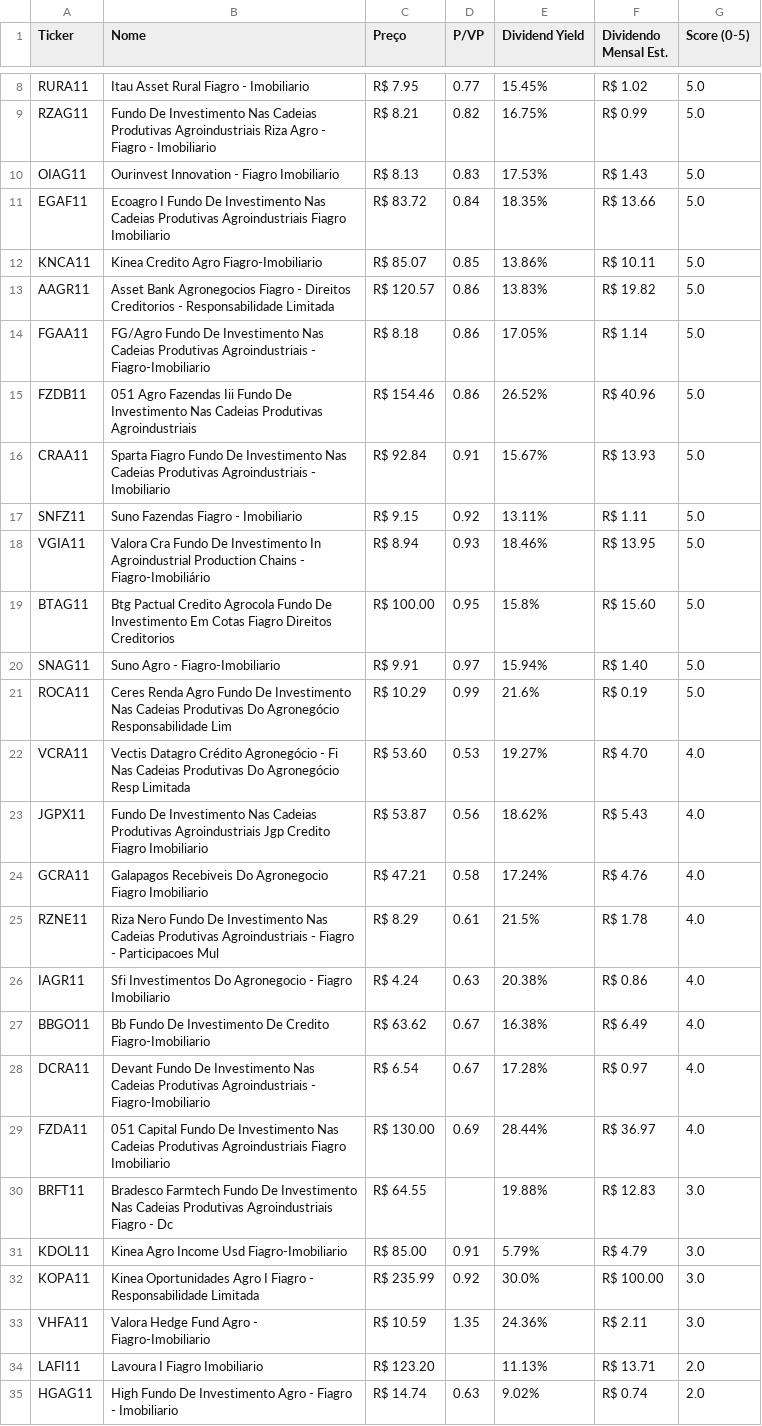
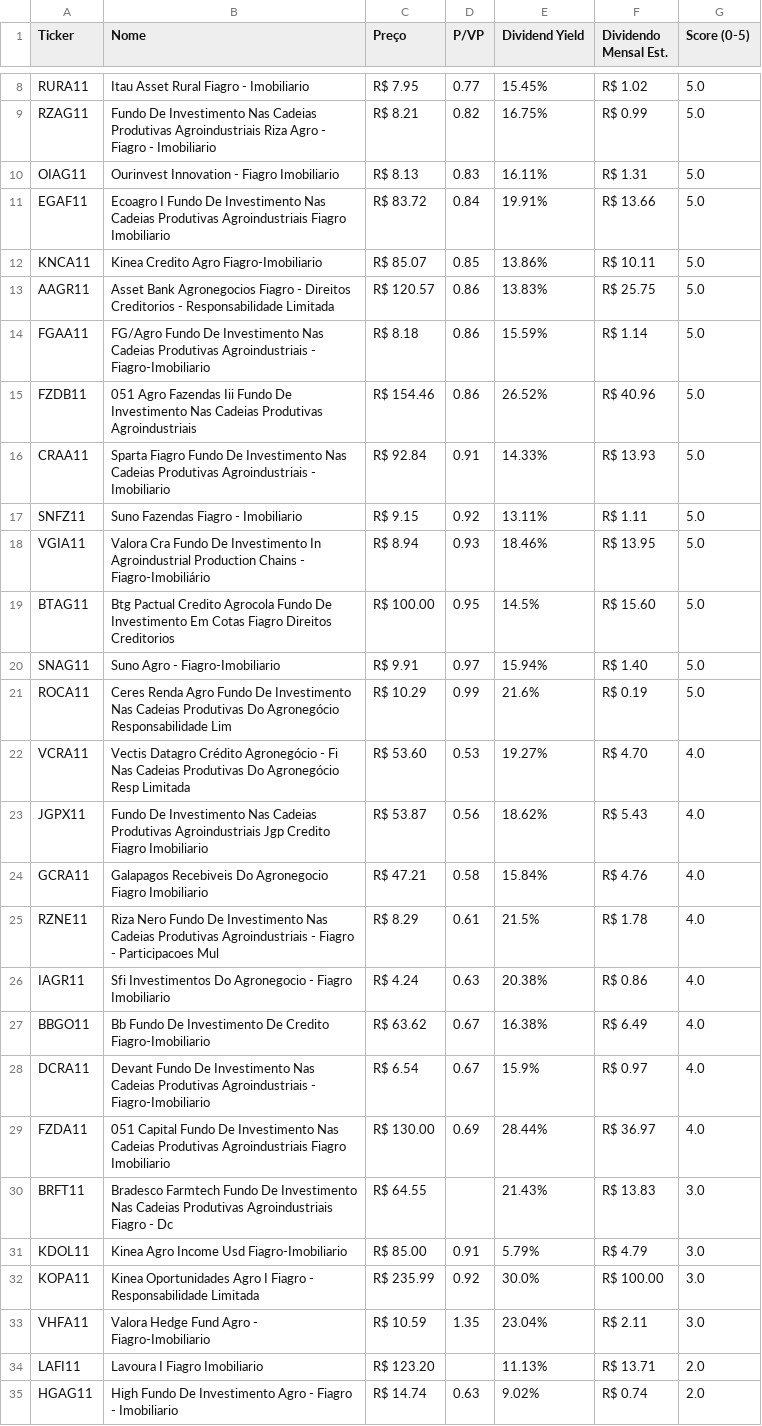
Before and after one commit to jucelinoss/radar_fundamentalista_b3, a CSV file: export_fiagros.csv, drawn as a sheet; only a part is shown, gaps mark what is left out; the diff covers the shown part only.

```diff
--- a/export_fiagros.csv
+++ b/export_fiagros.csv
@@ -9,12 +9,12 @@ RURA11,Itau Asset Rural Fiagro - Imobiliario,R$ 7.95,0.77,15.45%,R$ 1.02,5.0
 RZAG11,Fundo De Investimento Nas Cadeias Produtivas Agroindustriais Riza Agro - Fiagro - Imobiliario,R$ 8.21,0.82,16.75%,R$ 0.99,5.0
-OIAG11,Ourinvest Innovation - Fiagro Imobiliario,R$ 8.13,0.83,17.53%,R$ 1.43,5.0
-EGAF11,Ecoagro I Fundo De Investimento Nas Cadeias Produtivas Agroindustriais Fiagro Imobiliario,R$ 83.72,0.84,18.35%,R$ 13.66,5.0
+OIAG11,Ourinvest Innovation - Fiagro Imobiliario,R$ 8.13,0.83,16.11%,R$ 1.31,5.0
+EGAF11,Ecoagro I Fundo De Investimento Nas Cadeias Produtivas Agroindustriais Fiagro Imobiliario,R$ 83.72,0.84,19.91%,R$ 13.66,5.0
 KNCA11,Kinea Credito Agro Fiagro-Imobiliario,R$ 85.07,0.85,13.86%,R$ 10.11,5.0
-AAGR11,Asset Bank Agronegocios Fiagro - Direitos Creditorios - Responsabilidade Limitada,R$ 120.57,0.86,13.83%,R$ 19.82,5.0
-FGAA11,FG/Agro Fundo De Investimento Nas Cadeias Produtivas Agroindustriais - Fiagro-Imobiliario,R$ 8.18,0.86,17.05%,R$ 1.14,5.0
+AAGR11,Asset Bank Agronegocios Fiagro - Direitos Creditorios - Responsabilidade Limitada,R$ 120.57,0.86,13.83%,R$ 25.75,5.0
+FGAA11,FG/Agro Fundo De Investimento Nas Cadeias Produtivas Agroindustriais - Fiagro-Imobiliario,R$ 8.18,0.86,15.59%,R$ 1.14,5.0
 FZDB11,051 Agro Fazendas Iii Fundo De Investimento Nas Cadeias Produtivas Agroindustriais,R$ 154.46,0.86,26.52%,R$ 40.96,5.0
-CRAA11,Sparta Fiagro Fundo De Investimento Nas Cadeias Produtivas Agroindustriais - Imobiliario,R$ 92.84,0.91,15.67%,R$ 13.93,5.0
+CRAA11,Sparta Fiagro Fundo De Investimento Nas Cadeias Produtivas Agroindustriais - Imobiliario,R$ 92.84,0.91,14.33%,R$ 13.93,5.0
 SNFZ11,Suno Fazendas Fiagro - Imobiliario,R$ 9.15,0.92,13.11%,R$ 1.11,5.0
 VGIA11,Valora Cra Fundo De Investimento In Agroindustrial Production Chains - Fiagro-Imobiliário,R$ 8.94,0.93,18.46%,R$ 13.95,5.0
-BTAG11,Btg Pactual Credito Agrocola Fundo De Investimento Em Cotas Fiagro Direitos Creditorios,R$ 100.00,0.95,15.8%,R$ 15.60,5.0
+BTAG11,Btg Pactual Credito Agrocola Fundo De Investimento Em Cotas Fiagro Direitos Creditorios,R$ 100.00,0.95,14.5%,R$ 15.60,5.0
 SNAG11,Suno Agro - Fiagro-Imobiliario,R$ 9.91,0.97,15.94%,R$ 1.40,5.0
@@ -23,3 +23,3 @@ VCRA11,Vectis Datagro Crédito Agronegócio - Fi Nas Cadeias Produtivas Do Agron
 JGPX11,Fundo De Investimento Nas Cadeias Produtivas Agroindustriais Jgp Credito Fiagro Imobiliario,R$ 53.87,0.56,18.62%,R$ 5.43,4.0
-GCRA11,Galapagos Recebiveis Do Agronegocio Fiagro Imobiliario,R$ 47.21,0.58,17.24%,R$ 4.76,4.0
+GCRA11,Galapagos Recebiveis Do Agronegocio Fiagro Imobiliario,R$ 47.21,0.58,15.84%,R$ 4.76,4.0
 RZNE11,Riza Nero Fundo De Investimento Nas Cadeias Produtivas Agroindustriais - Fiagro - Participacoes Mul,R$ 8.29,0.61,21.5%,R$ 1.78,4.0
@@ -27,8 +27,8 @@ IAGR11,Sfi Investimentos Do Agronegocio - Fiagro Imobiliario,R$ 4.24,0.63,20.38%
 BBGO11,Bb Fundo De Investimento De Credito Fiagro-Imobiliario,R$ 63.62,0.67,16.38%,R$ 6.49,4.0
-DCRA11,Devant Fundo De Investimento Nas Cadeias Produtivas Agroindustriais - Fiagro-Imobiliario,R$ 6.54,0.67,17.28%,R$ 0.97,4.0
+DCRA11,Devant Fundo De Investimento Nas Cadeias Produtivas Agroindustriais - Fiagro-Imobiliario,R$ 6.54,0.67,15.9%,R$ 0.97,4.0
 FZDA11,051 Capital Fundo De Investimento Nas Cadeias Produtivas Agroindustriais Fiagro Imobiliario,R$ 130.00,0.69,28.44%,R$ 36.97,4.0
-BRFT11,Bradesco Farmtech Fundo De Investimento Nas Cadeias Produtivas Agroindustriais Fiagro - Dc,R$ 64.55,,19.88%,R$ 12.83,3.0
+BRFT11,Bradesco Farmtech Fundo De Investimento Nas Cadeias Produtivas Agroindustriais Fiagro - Dc,R$ 64.55,,21.43%,R$ 13.83,3.0
 KDOL11,Kinea Agro Income Usd Fiagro-Imobiliario,R$ 85.00,0.91,5.79%,R$ 4.79,3.0
 KOPA11,Kinea Oportunidades Agro I Fiagro - Responsabilidade Limitada,R$ 235.99,0.92,30.0%,R$ 100.00,3.0
-VHFA11,Valora Hedge Fund Agro - Fiagro-Imobiliario,R$ 10.59,1.35,24.36%,R$ 2.11,3.0
+VHFA11,Valora Hedge Fund Agro - Fiagro-Imobiliario,R$ 10.59,1.35,23.04%,R$ 2.11,3.0
 LAFI11,Lavoura I Fiagro Imobiliario,R$ 123.20,,11.13%,R$ 13.71,2.0
```
Also changed, not shown: 3 edited cells elsewhere in this file, export_fiis.csv, export_stocks.csv, 4 other files.
